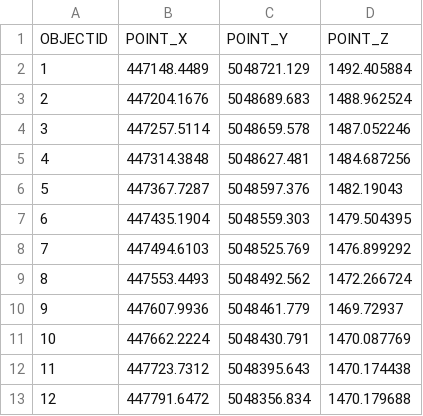
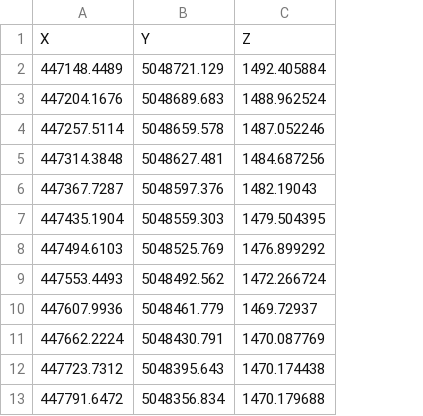
Before and after one commit to mwafe/norris, a CSV file: rangebounder.csv, drawn as a sheet; only a part is shown; removed rows and columns are numbered as before the commit, all else as after; the diff names each change by its address in the sheet, - before the commit and + after, or states it on an @@ line.

```diff
--- a/rangebounder.csv
+++ b/rangebounder.csv
-column A, rows 2-13: 1 | 2 | 3 | 4 | 5 | 6 | 7 | 8 | 9 | 10 | 11 | 12
-row 1: OBJECTID | POINT_X | POINT_Y | POINT_Z
+row 1: X | Y | Z
```
Also changed, not shown: hotspring.csv, normy.csv.
